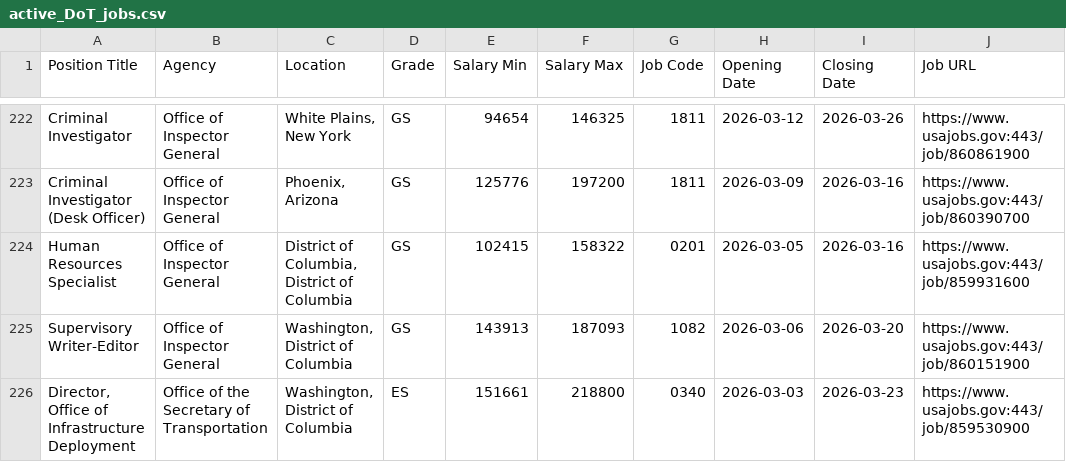
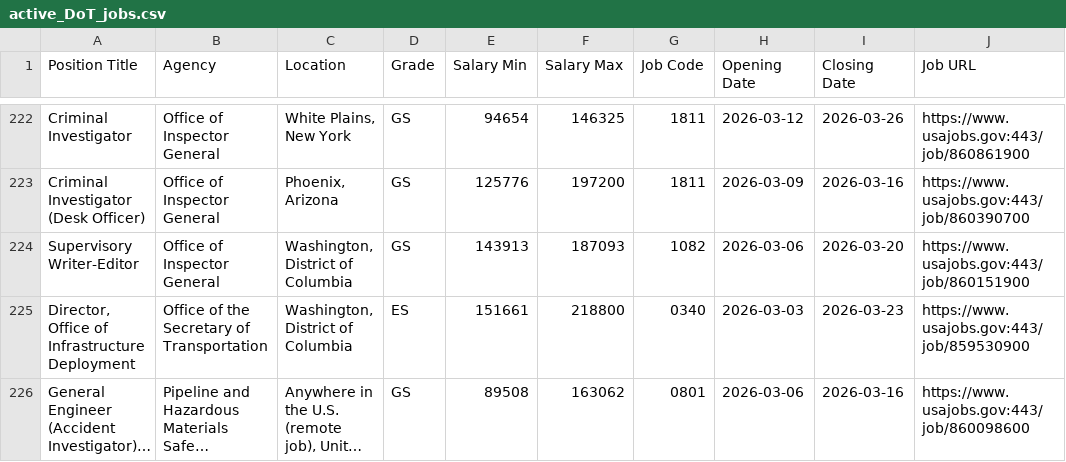
Before and after one commit to fartbagxp/fedjobs, a CSV file: data/raw/active_DoT_jobs.csv, drawn as a sheet; only a part is shown, gaps mark what is left out; the shorter side is filled out with more unchanged rows; long unchanged cells end in …; the diff names each change by its address in the sheet, - before the commit and + after, or states it on an @@ line.

```diff
--- a/data/raw/active_DoT_jobs.csv
+++ b/data/raw/active_DoT_jobs.csv
-row 224: Human Resources Specialist | Office of Inspector General | District of Columbia, District of Columbia | GS | 102415 | 158322 | 0201 | 2026-03-05 | 2026-03-16 | https://www.usajobs.gov:443/job/859931600
```
Also changed, not shown: data/raw/active_1560_jobs.csv, data/raw/active_2210_jobs.csv, 1 other file.
